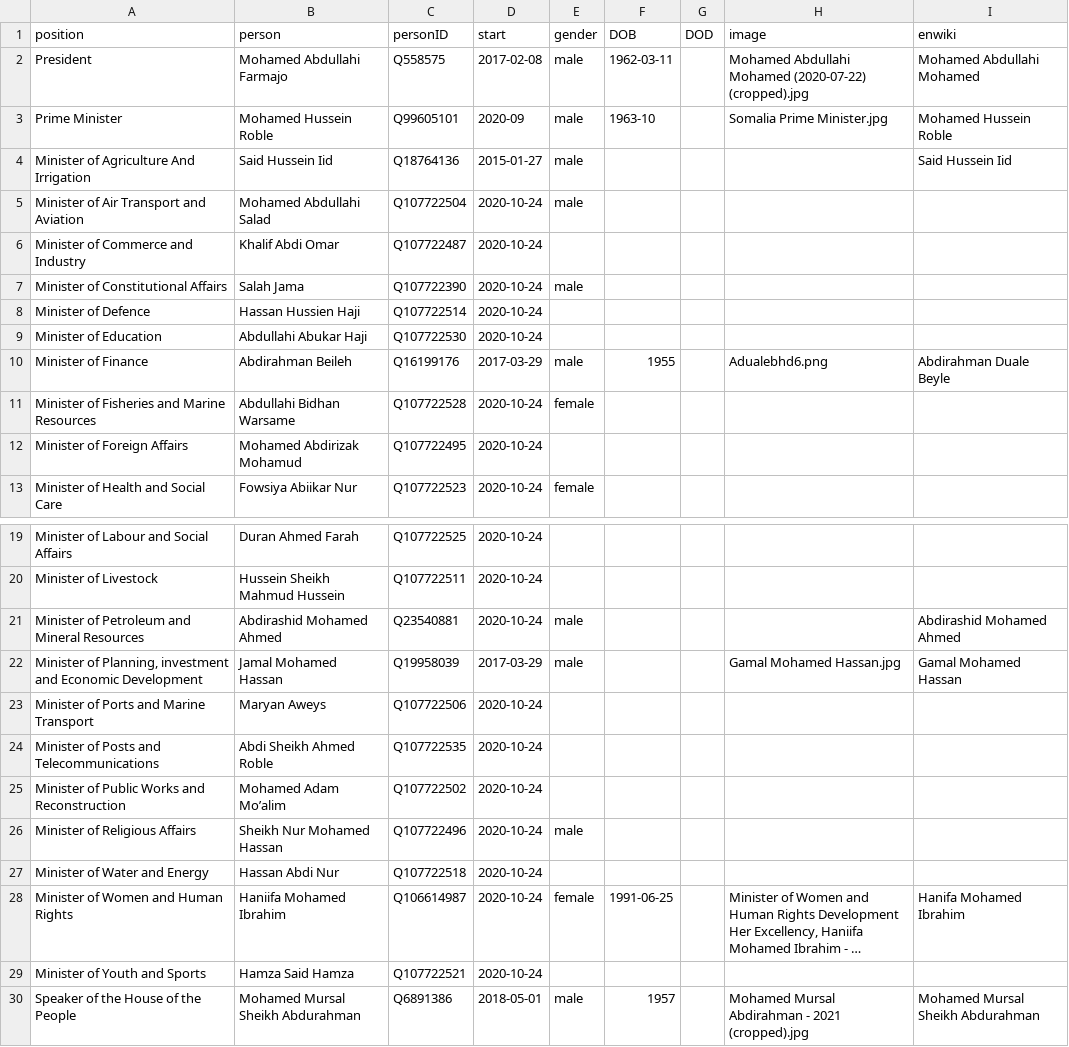
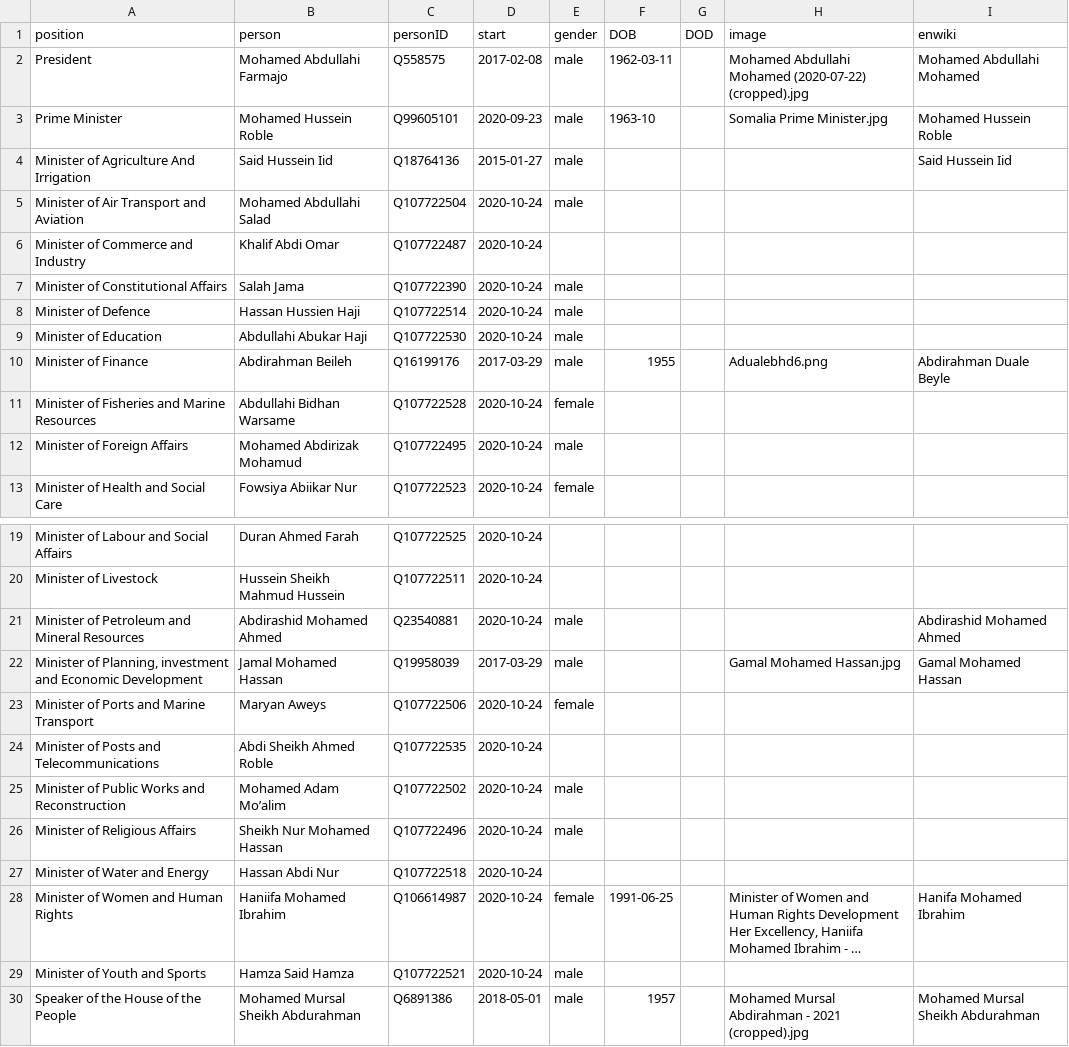
Before and after one commit to every-politician-scrapers/somalia-cabinet, a CSV file: html/current.csv, drawn as a sheet; only a part is shown, gaps mark what is left out; long unchanged cells end in …; the diff names each change by its address in the sheet, - before the commit and + after, or states it on an @@ line.

```diff
--- a/html/current.csv
+++ b/html/current.csv
-D3 (start): 2020-09
+D3 (start): 2020-09-23
-E8:E9 (gender): (empty)
+E8:E9 (gender): male
-E12 (gender): (empty)
+E12 (gender): male
-E23 (gender): (empty)
+E23 (gender): female
-E25 (gender): (empty)
+E25 (gender): male
-E29 (gender): (empty)
+E29 (gender): male
```
Also changed, not shown: html/holders21.csv.
